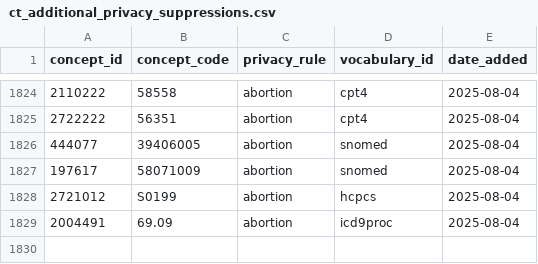
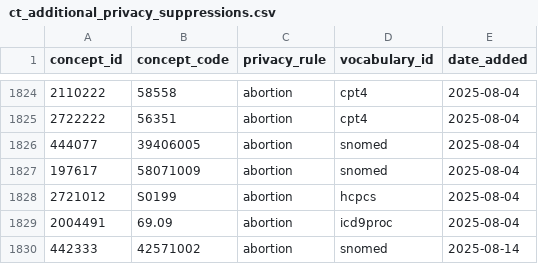
Before and after one commit to all-of-us/curation, a CSV file: data_steward/resource_files/cdr_cleaner/additional_privacy/ct_additional_privacy_suppressions.csv, drawn as a sheet; only a part is shown, gaps mark what is left out.

Commit message:
[DC-3982] Add abortion concept code in exclusion list

```diff
--- a/data_steward/resource_files/cdr_cleaner/additional_privacy/ct_additional_privacy_suppressions.csv
+++ b/data_steward/resource_files/cdr_cleaner/additional_privacy/ct_additional_privacy_suppressions.csv
@@ -1829 +1829,2 @@ concept_id,concept_code,privacy_rule,vocabulary_id,date_added
 2004491,69.09,abortion,icd9proc,2025-08-04
+442333,42571002,abortion,snomed,2025-08-14
```
Also changed, not shown: data_steward/resource_files/cdr_cleaner/additional_privacy/rt_additional_privacy_suppressions.csv.
